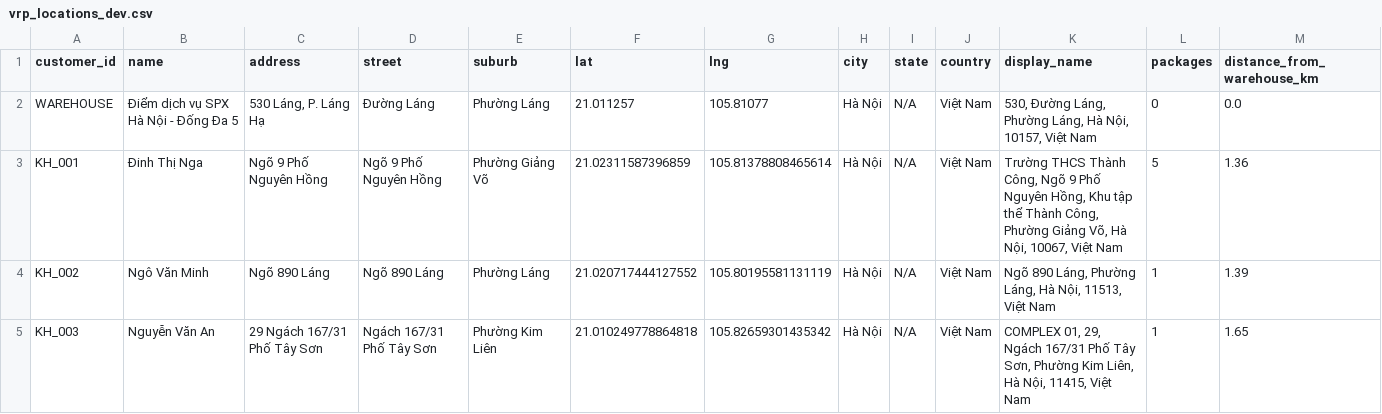
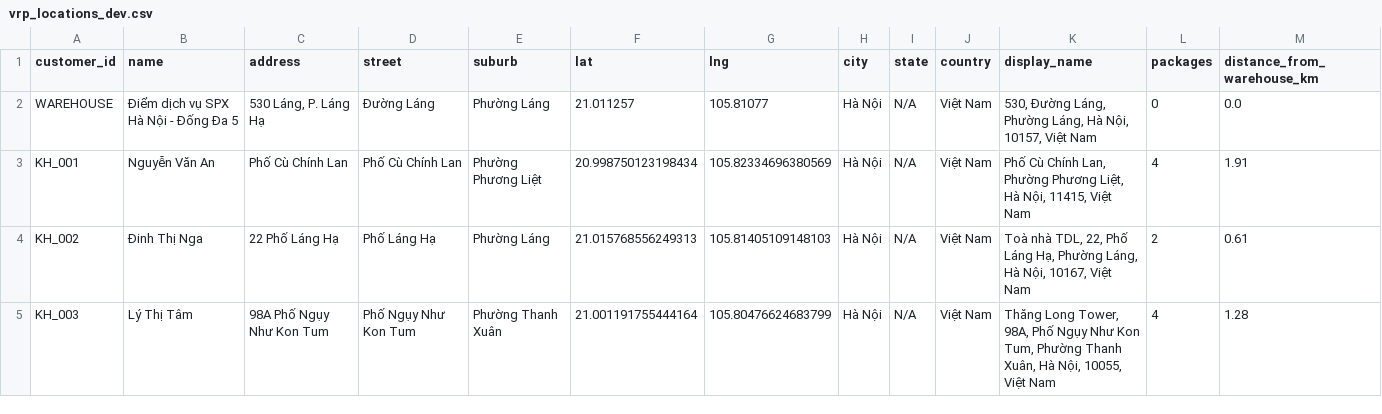
Before and after one commit to namladuc/vrp_viz, a CSV file: data/map-viz/vrp_locations_dev.csv, drawn as a sheet; only a part is shown; the diff covers the shown part only.

```diff
--- a/data/map-viz/vrp_locations_dev.csv
+++ b/data/map-viz/vrp_locations_dev.csv
@@ -2,4 +2,4 @@
 WAREHOUSE,Điểm dịch vụ SPX Hà Nội - Đống Đa 5,"530 Láng, P. Láng Hạ",Đường Láng,Phường Láng,21.011257,105.81077,Hà Nội,N/A,Việt Nam,"530, Đường Láng, Phường Láng, Hà Nội, 10157, Việt Nam",0,0.0
-KH_001,Đinh Thị Nga,Ngõ 9 Phố Nguyên Hồng,Ngõ 9 Phố Nguyên Hồng,Phường Giảng Võ,21.02311587396859,105.81378808465614,Hà Nội,N/A,Việt Nam,"Trường THCS Thành Công, Ngõ 9 Phố Nguyên Hồng, Khu tập thể Thành Công, Phường Giảng Võ, Hà Nội, 10067, Việt Nam",5,1.36
-KH_002,Ngô Văn Minh,Ngõ 890 Láng,Ngõ 890 Láng,Phường Láng,21.020717444127552,105.80195581131119,Hà Nội,N/A,Việt Nam,"Ngõ 890 Láng, Phường Láng, Hà Nội, 11513, Việt Nam",1,1.39
-KH_003,Nguyễn Văn An,29 Ngách 167/31 Phố Tây Sơn,Ngách 167/31 Phố Tây Sơn,Phường Kim Liên,21.010249778864818,105.82659301435342,Hà Nội,N/A,Việt Nam,"COMPLEX 01, 29, Ngách 167/31 Phố Tây Sơn, Phường Kim Liên, Hà Nội, 11415, Việt Nam",1,1.65
+KH_001,Nguyễn Văn An,Phố Cù Chính Lan,Phố Cù Chính Lan,Phường Phương Liệt,20.998750123198434,105.82334696380569,Hà Nội,N/A,Việt Nam,"Phố Cù Chính Lan, Phường Phương Liệt, Hà Nội, 11415, Việt Nam",4,1.91
+KH_002,Đinh Thị Nga,22 Phố Láng Hạ,Phố Láng Hạ,Phường Láng,21.015768556249313,105.81405109148103,Hà Nội,N/A,Việt Nam,"Toà nhà TDL, 22, Phố Láng Hạ, Phường Láng, Hà Nội, 10167, Việt Nam",2,0.61
+KH_003,Lý Thị Tâm,98A Phố Ngụy Như Kon Tum,Phố Ngụy Như Kon Tum,Phường Thanh Xuân,21.001191755444164,105.80476624683799,Hà Nội,N/A,Việt Nam,"Thăng Long Tower, 98A, Phố Ngụy Như Kon Tum, Phường Thanh Xuân, Hà Nội, 10055, Việt Nam",4,1.28
```
Also changed, not shown: 2 added rows and 17 edited cells elsewhere in this file, data/map-viz/vrp_customers_dev.csv, data/map-viz/vrp_distances_dev.csv, 7 other files.
